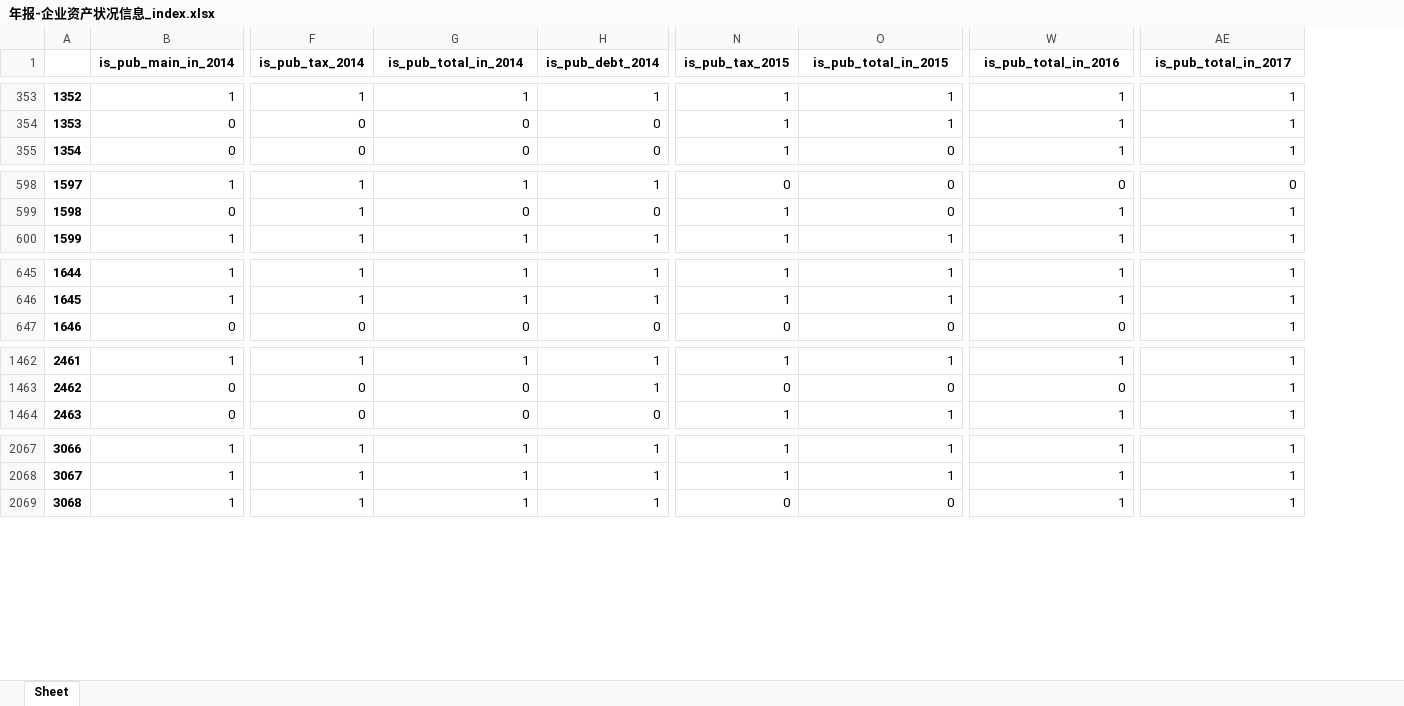
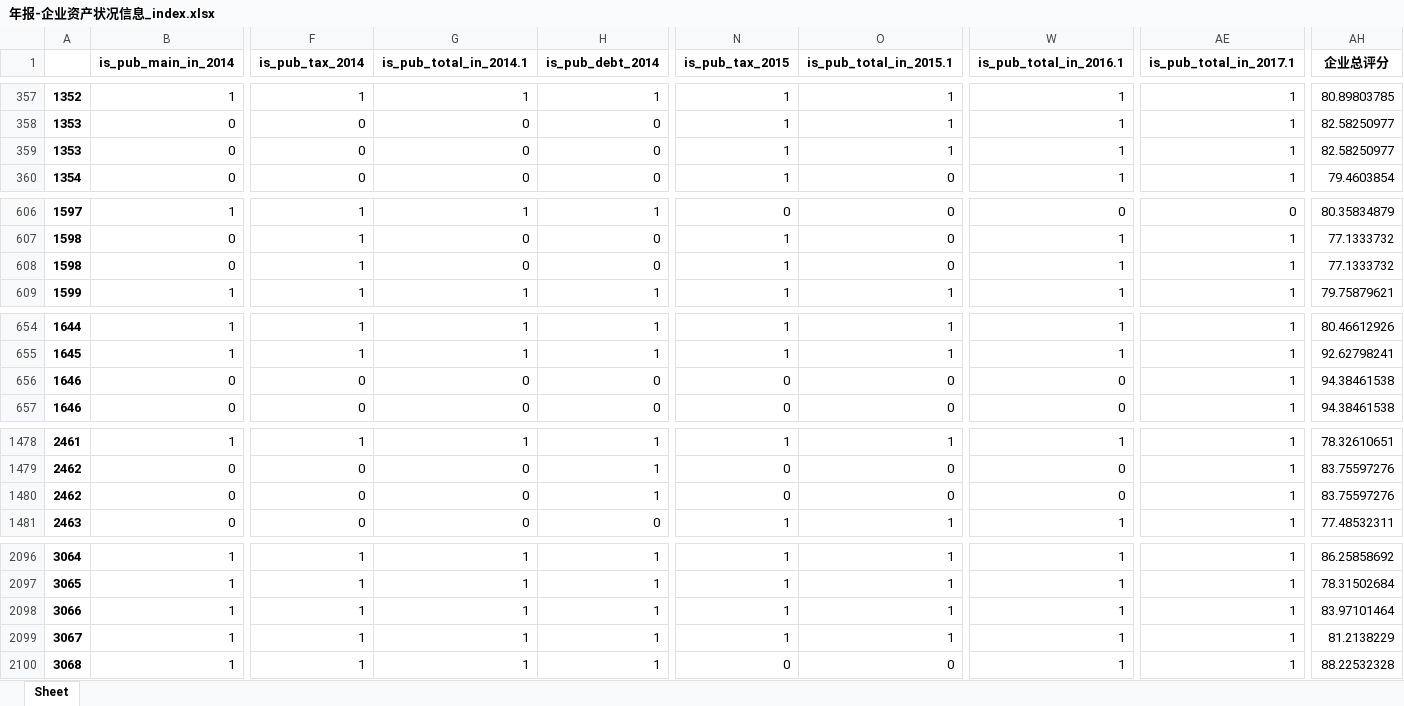
Before and after one commit to BarryZM/BFSUIEEEISIWorldCup, an Excel workbook: data/processed_data/corporation_index/年报-企业资产状况信息_index.xlsx, sheet Sheet, drawn as a sheet; only a part is shown, gaps mark what is left out; values as stored, in another font and other column widths than the file's, no borders; rows hold the shown columns only; the diff covers the shown part only; the diff names each change by its address in the sheet, - before the commit and + after, or states it on an @@ line.

```diff
--- a/data/processed_data/corporation_index/年报-企业资产状况信息_index.xlsx (sheet Sheet)
+++ b/data/processed_data/corporation_index/年报-企业资产状况信息_index.xlsx (sheet Sheet)
+column AH (企业总评分), rows 357-358: 80.89803785 | 82.58250977; row 360: 79.4603854; rows 606-607: 80.35834879 | 77.1333732; row 609: 79.75879621; rows 654-655: 80.46612926 | 92.62798241; row 657: 94.38461538; rows 1478-1479: 78.32610651 | 83.75597276; row 1481: 77.48532311; rows 2096-2097: 86.25858692 | 78.31502684; row 2100: 88.22532328
-G1: is_pub_total_in_2014
+G1: is_pub_total_in_2014.1
-O1: is_pub_total_in_2015
+O1: is_pub_total_in_2015.1
-W1: is_pub_total_in_2016
+W1: is_pub_total_in_2016.1
-AE1: is_pub_total_in_2017
+AE1: is_pub_total_in_2017.1
@@ column A renumbered between rows 244 and 2748 @@
+row 359: 1353 | 0 | 0 | 0 | 0 | 1 | 1 | 1 | 1 | 82.58250977
+row 608: 1598 | 0 | 1 | 0 | 0 | 1 | 0 | 1 | 1 | 77.1333732
+row 656: 1646 | 0 | 0 | 0 | 0 | 0 | 0 | 0 | 1 | 94.38461538
+row 1480: 2462 | 0 | 0 | 0 | 1 | 0 | 0 | 0 | 1 | 83.75597276
+row 2098: 3066 | 1 | 1 | 1 | 1 | 1 | 1 | 1 | 1 | 83.97101464
+row 2099: 3067 | 1 | 1 | 1 | 1 | 1 | 1 | 1 | 1 | 81.2138229
```
Also changed, not shown: other rows of this sheet, data/processed_data/corporation_index/年报-企业基本信息_index.xlsx, data/processed_data/corporation_index/年报-对外投资信息_index.xlsx, 4 other files.
